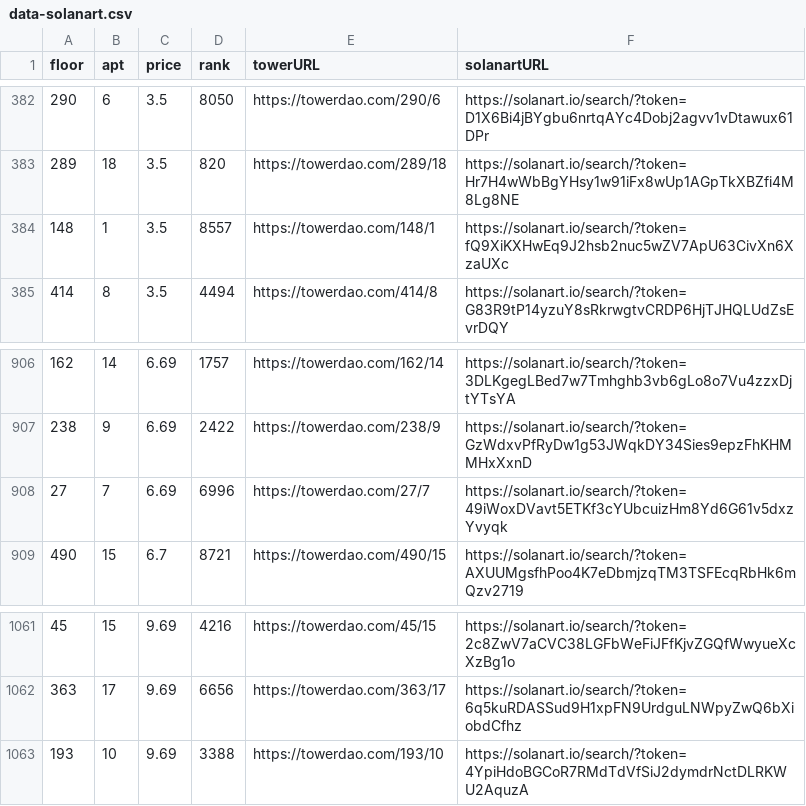
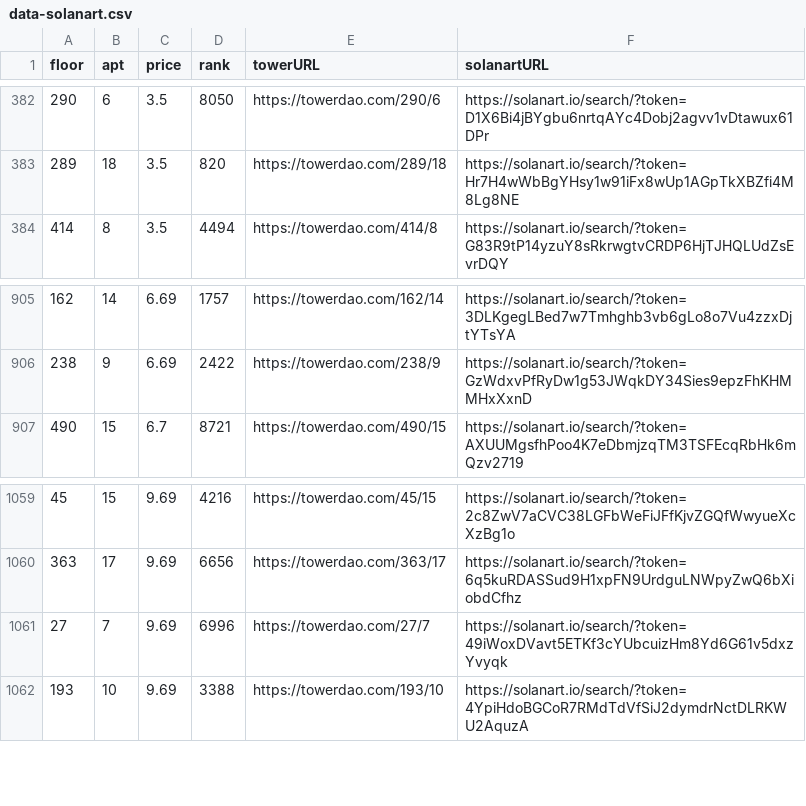
Before and after one commit to braposo/thetower-monitor, a CSV file: data-solanart.csv, drawn as a sheet; only a part is shown, gaps mark what is left out; removed rows and columns are numbered as before the commit, all else as after; the diff names each change by its address in the sheet, - before the commit and + after, or states it on an @@ line.

Commit message:
Flat: latest data (2021-11-27T17:27:32.904Z) {   "date": "2021-11-27T17:27:32.904Z",   "files": [     {       "name": "data-magiceden.csv",       "deltaBytes": 3,       "source": "https://api-mainnet.magiceden.io/rpc/getListedNFTsByQuery?q=%7B%22%24match%22%3A%7B%22collectionSymbol%22%3A%22the_tower%22%7D%2C%22%24sort%22%3A%7B%22takerAmount%22%3A1%2C%22createdAt%22%3A-1%7D%7D"     },     {       "name": "data-solanart.csv",       "deltaBytes": -121,       "source": "https://qzlsklfacc.medianetwork.cloud/nft_for_sale?collection=thetower"     }   ] }

```diff
--- a/data-solanart.csv
+++ b/data-solanart.csv
-row 384: 148 | 1 | 3.5 | 8557 | https://towerdao.com/148/1 | https://solanart.io/search/?token=fQ9XiKXHwEq9J2hsb2nuc5wZV7ApU63CivXn6XzaUXc
-row 908: 27 | 7 | 6.69 | 6996 | https://towerdao.com/27/7 | https://solanart.io/search/?token=49iWoxDVavt5ETKf3cYUbcuizHm8Yd6G61v5dxzYvyqk
+row 1061: 27 | 7 | 9.69 | 6996 | https://towerdao.com/27/7 | https://solanart.io/search/?token=49iWoxDVavt5ETKf3cYUbcuizHm8Yd6G61v5dxzYvyqk
```
Also changed, not shown: data-magiceden.csv.
